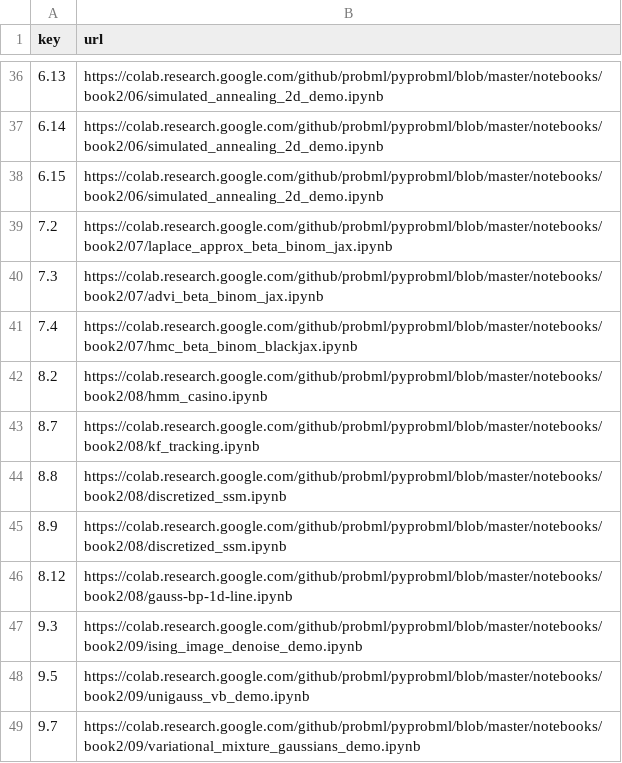
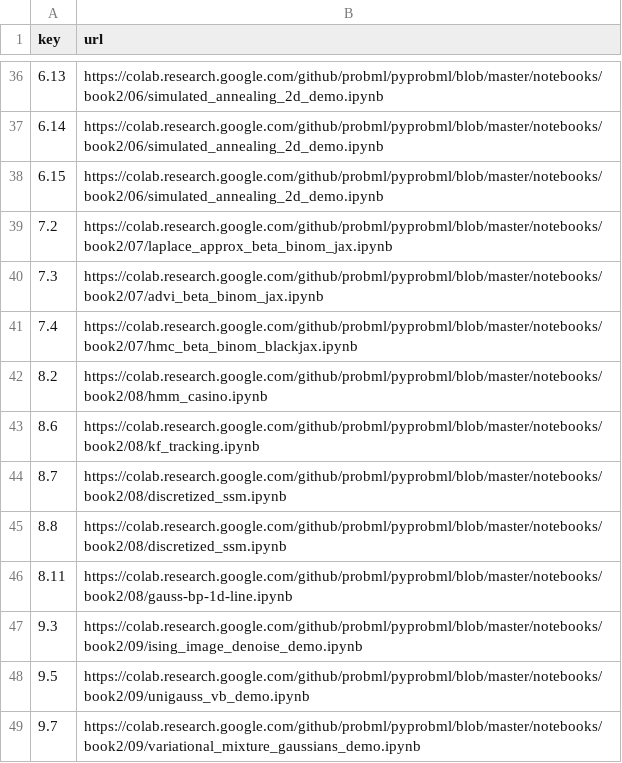
Before and after one commit to probml/pyprobml, a CSV file: misc/figures_url_mapping_book2.csv, drawn as a sheet; only a part is shown, gaps mark what is left out.

```diff
--- a/misc/figures_url_mapping_book2.csv
+++ b/misc/figures_url_mapping_book2.csv
@@ -42,6 +42,6 @@ key,url
 8.2,https://colab.research.google.com/github/probml/pyprobml/blob/master/notebooks/book2/08/hmm_casino.ipynb
-8.7,https://colab.research.google.com/github/probml/pyprobml/blob/master/notebooks/book2/08/kf_tracking.ipynb
+8.6,https://colab.research.google.com/github/probml/pyprobml/blob/master/notebooks/book2/08/kf_tracking.ipynb
+8.7,https://colab.research.google.com/github/probml/pyprobml/blob/master/notebooks/book2/08/discretized_ssm.ipynb
 8.8,https://colab.research.google.com/github/probml/pyprobml/blob/master/notebooks/book2/08/discretized_ssm.ipynb
-8.9,https://colab.research.google.com/github/probml/pyprobml/blob/master/notebooks/book2/08/discretized_ssm.ipynb
-8.12,https://colab.research.google.com/github/probml/pyprobml/blob/master/notebooks/book2/08/gauss-bp-1d-line.ipynb
+8.11,https://colab.research.google.com/github/probml/pyprobml/blob/master/notebooks/book2/08/gauss-bp-1d-line.ipynb
 9.3,https://colab.research.google.com/github/probml/pyprobml/blob/master/notebooks/book2/09/ising_image_denoise_demo.ipynb
```
Also changed, not shown: 1 other file.
